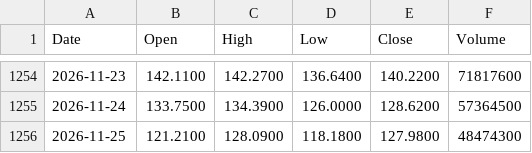
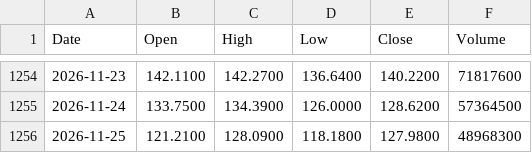
Before and after one commit to hjfly1004-cmyk/market-data, a CSV file: data/SOXX.csv, drawn as a sheet; only a part is shown, gaps mark what is left out.

```diff
--- a/data/SOXX.csv
+++ b/data/SOXX.csv
@@ -1255,2 +1255,2 @@ Date,Open,High,Low,Close,Volume
 2026-11-24,133.7500,134.3900,126.0000,128.6200,57364500
-2026-11-25,121.2100,128.0900,118.1800,127.9800,48474300
+2026-11-25,121.2100,128.0900,118.1800,127.9800,48968300
```
Also changed, not shown: data/QQQ.csv, data/SOXL.csv, 7 other files.
